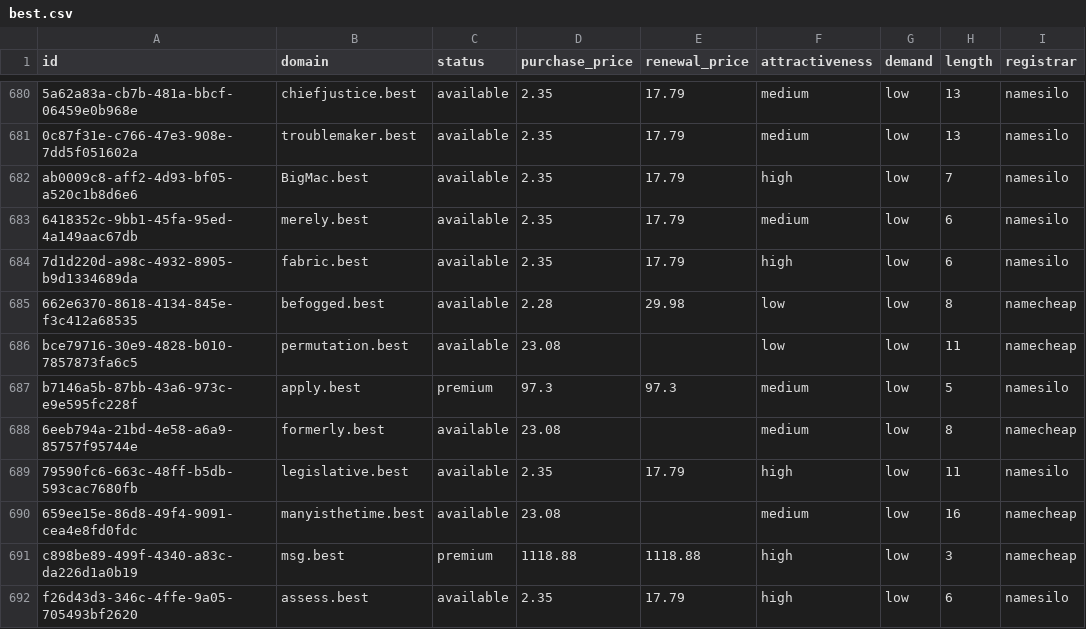
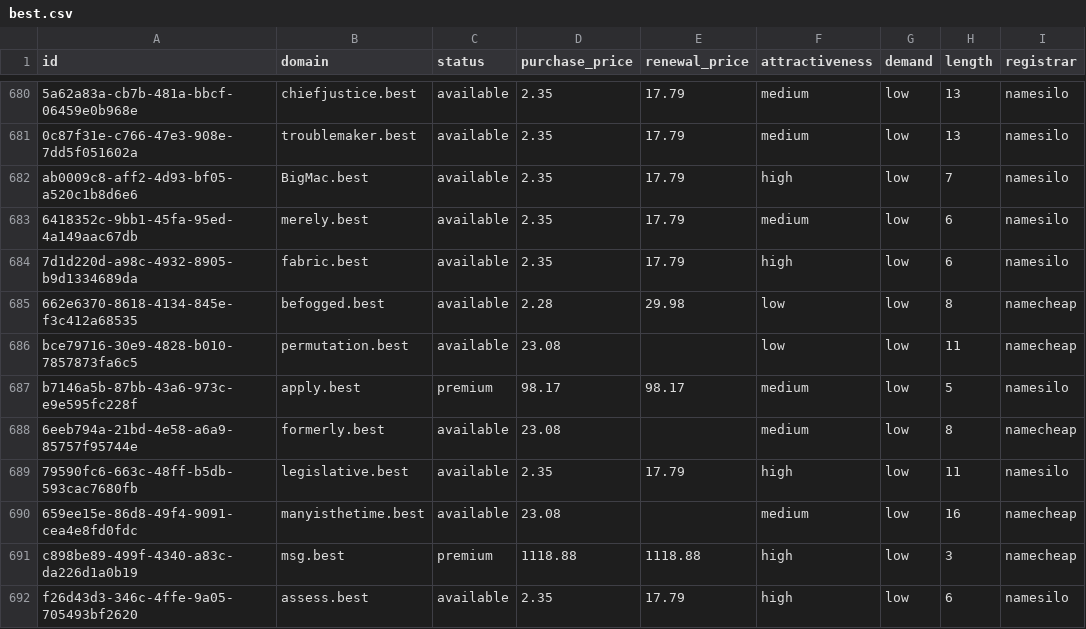
Before and after one commit to UniqueDomains/best-oneword-domains, a CSV file: best.csv, drawn as a sheet; only a part is shown, gaps mark what is left out; the diff names each change by its address in the sheet, - before the commit and + after, or states it on an @@ line.

Commit message:
Domains update

```diff
--- a/best.csv
+++ b/best.csv
-D687 (purchase_price): 97.3
+D687 (purchase_price): 98.17
-E687 (renewal_price): 97.3
+E687 (renewal_price): 98.17
```
Also changed, not shown: 3 other files.
